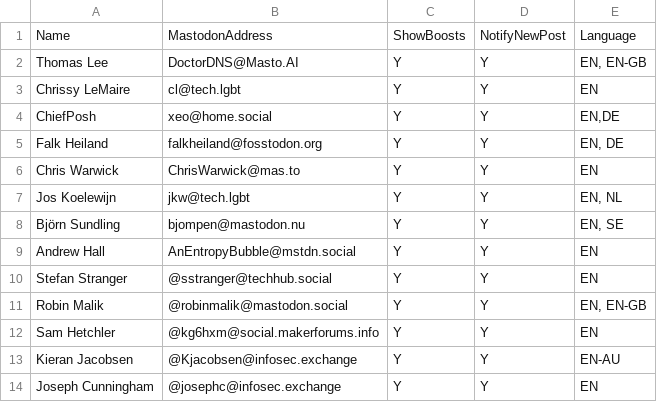
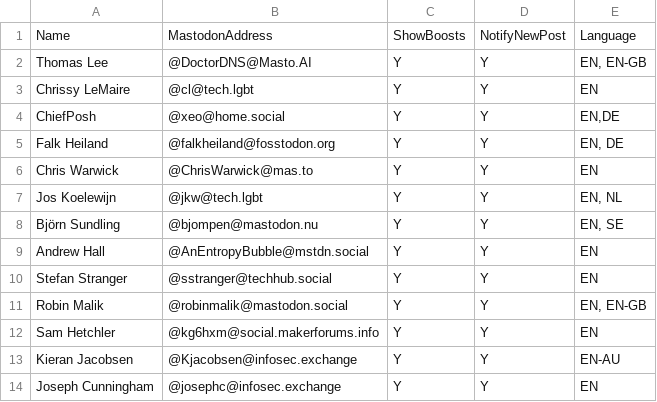
Before and after one commit to doctordns/MastoPosh, a CSV file: MastoPosh.CSV, drawn as a sheet.

Commit message:
Update MastoPosh.CSV
fixed missing leading "'@" in some masto addresses.

SO much for editing this list in Excel!

```diff
--- a/MastoPosh.CSV
+++ b/MastoPosh.CSV
@@ -1,10 +1,10 @@
 Name,MastodonAddress,ShowBoosts,NotifyNewPost,Language
-Thomas Lee,DoctorDNS@Masto.AI,Y,Y,"EN, EN-GB"
-Chrissy LeMaire,cl@tech.lgbt,Y,Y,EN
-ChiefPosh,xeo@home.social,Y,Y,"EN,DE"
-Falk Heiland,falkheiland@fosstodon.org,Y,Y,"EN, DE"
-Chris Warwick ,ChrisWarwick@mas.to,Y,Y,EN
-Jos Koelewijn,jkw@tech.lgbt,Y,Y,"EN, NL"
-Björn Sundling,bjompen@mastodon.nu,Y,Y,"EN, SE"
-Andrew Hall,AnEntropyBubble@mstdn.social,Y,Y,"EN"
+Thomas Lee,@DoctorDNS@Masto.AI,Y,Y,"EN, EN-GB"
+Chrissy LeMaire,@cl@tech.lgbt,Y,Y,EN
+ChiefPosh,@xeo@home.social,Y,Y,"EN,DE"
+Falk Heiland,@falkheiland@fosstodon.org,Y,Y,"EN, DE"
+Chris Warwick,@ChrisWarwick@mas.to,Y,Y,EN
+Jos Koelewijn,@jkw@tech.lgbt,Y,Y,"EN, NL"
+Björn Sundling,@bjompen@mastodon.nu,Y,Y,"EN, SE"
+Andrew Hall,@AnEntropyBubble@mstdn.social,Y,Y,"EN"
 Stefan Stranger,@sstranger@techhub.social,Y,Y,"EN"
```
